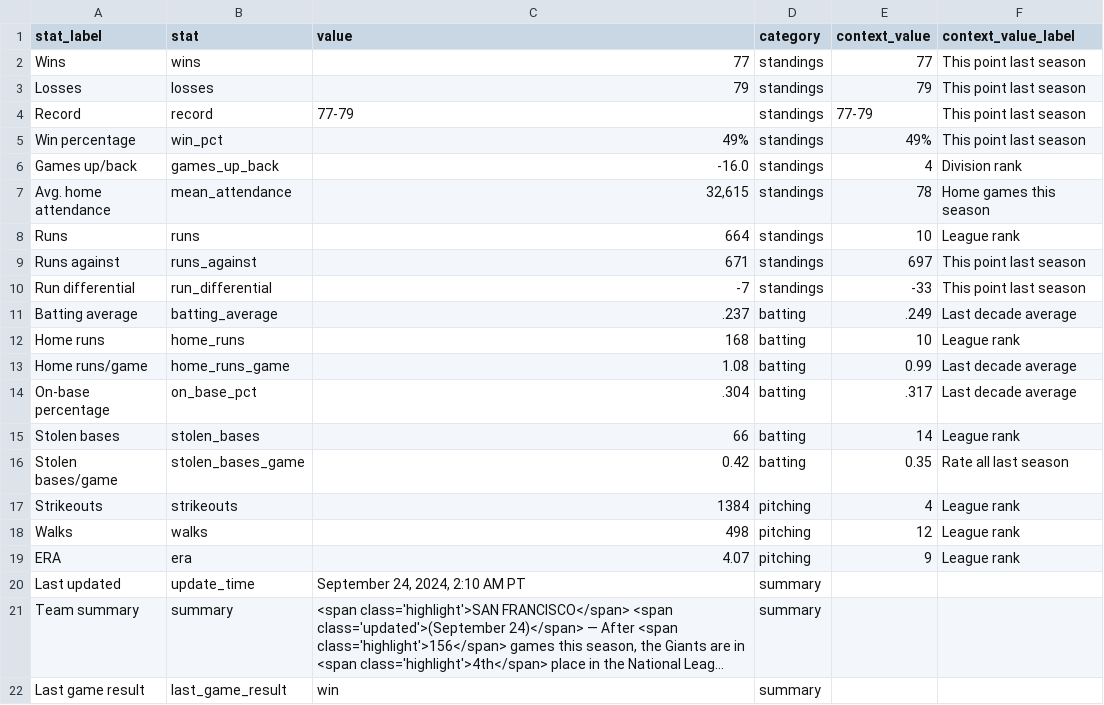
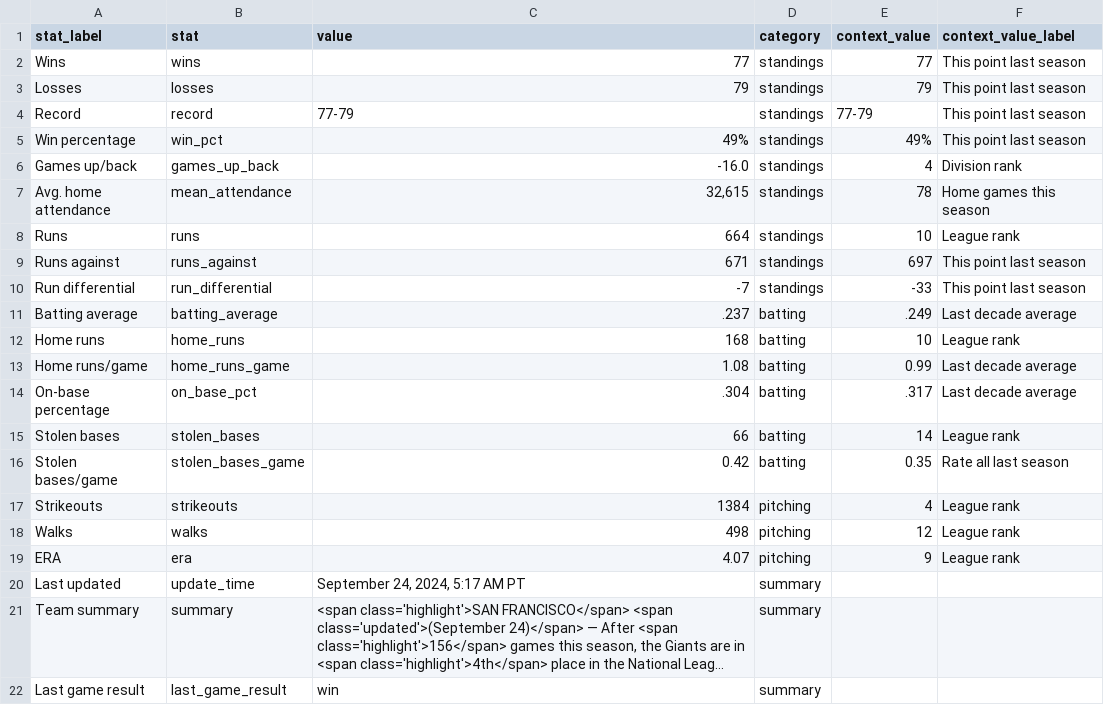
Before and after one commit to wilkens/giants, a CSV file: data/standings/season_summary_latest.csv, drawn as a sheet; long unchanged cells end in …; the diff names each change by its address in the sheet, - before the commit and + after, or states it on an @@ line.

Commit message:
Automated update of Giants data, visuals

```diff
--- a/data/standings/season_summary_latest.csv
+++ b/data/standings/season_summary_latest.csv
-C20 (value): September 24, 2024, 2:10 AM PT
+C20 (value): September 24, 2024, 5:17 AM PT
```
Also changed, not shown: 2 other files.
